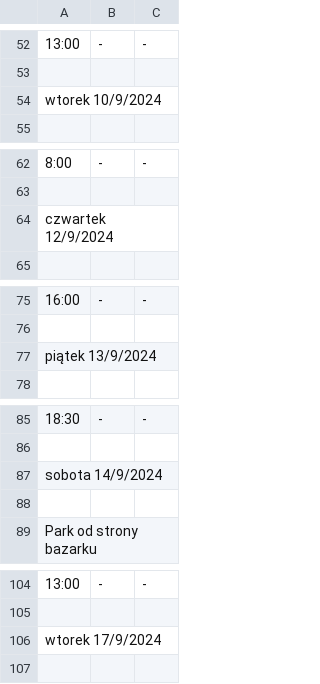
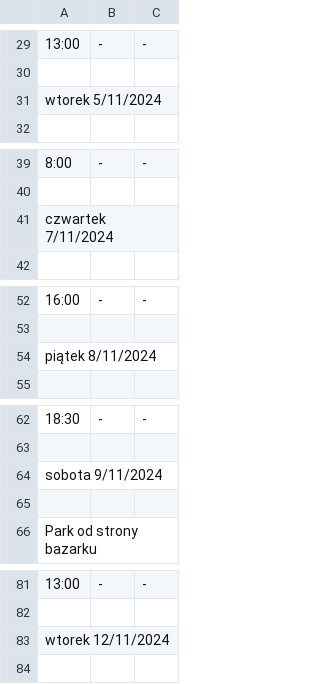
Before and after one commit to oliszymanski/system-wozkowy, a CSV file: grafik.csv, drawn as a sheet; only a part is shown, gaps mark what is left out; addresses are those after the commit; the diff covers the shown part only; the diff names each change by its address in the sheet, - before the commit and + after, or states it on an @@ line.

```diff
--- a/grafik.csv
+++ b/grafik.csv
-A31: wtorek 10/9/2024
+A31: wtorek 5/11/2024
-A41: czwartek 12/9/2024
+A41: czwartek 7/11/2024
-A54: piątek 13/9/2024
+A54: piątek 8/11/2024
-A64: sobota 14/9/2024
+A64: sobota 9/11/2024
-A83: wtorek 17/9/2024
+A83: wtorek 12/11/2024
```
Also changed, not shown: 37 added rows, 8 removed rows, 15 moved rows and 9 edited cells elsewhere in this file, 2 other files.
